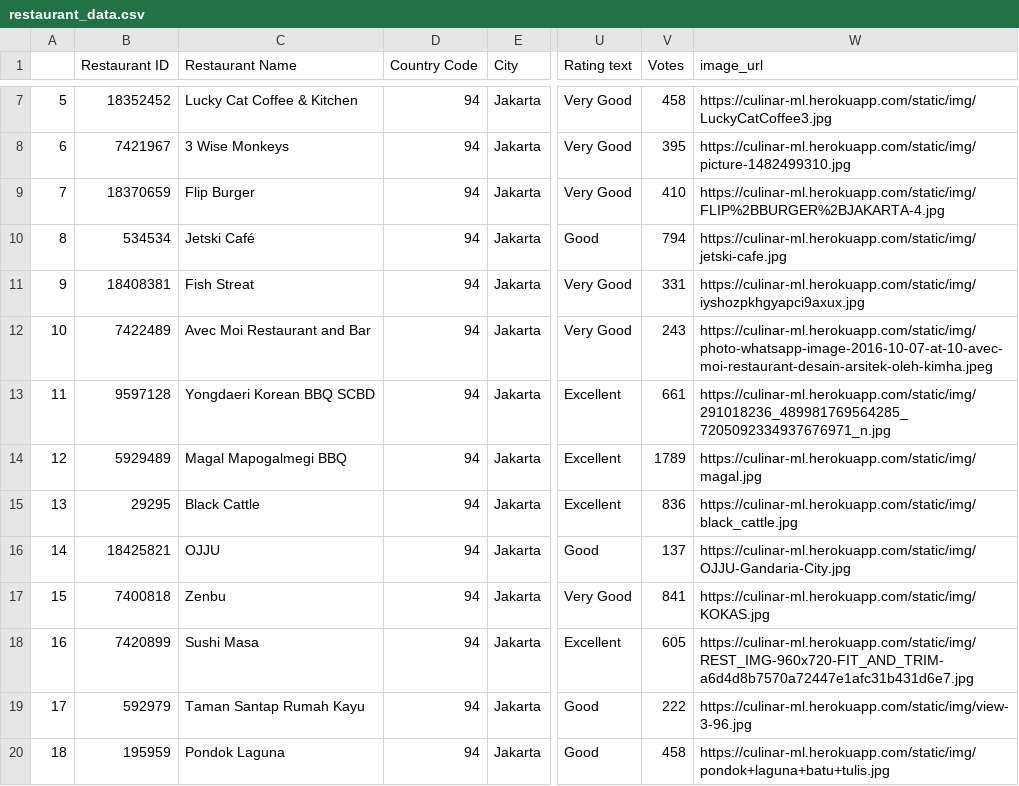
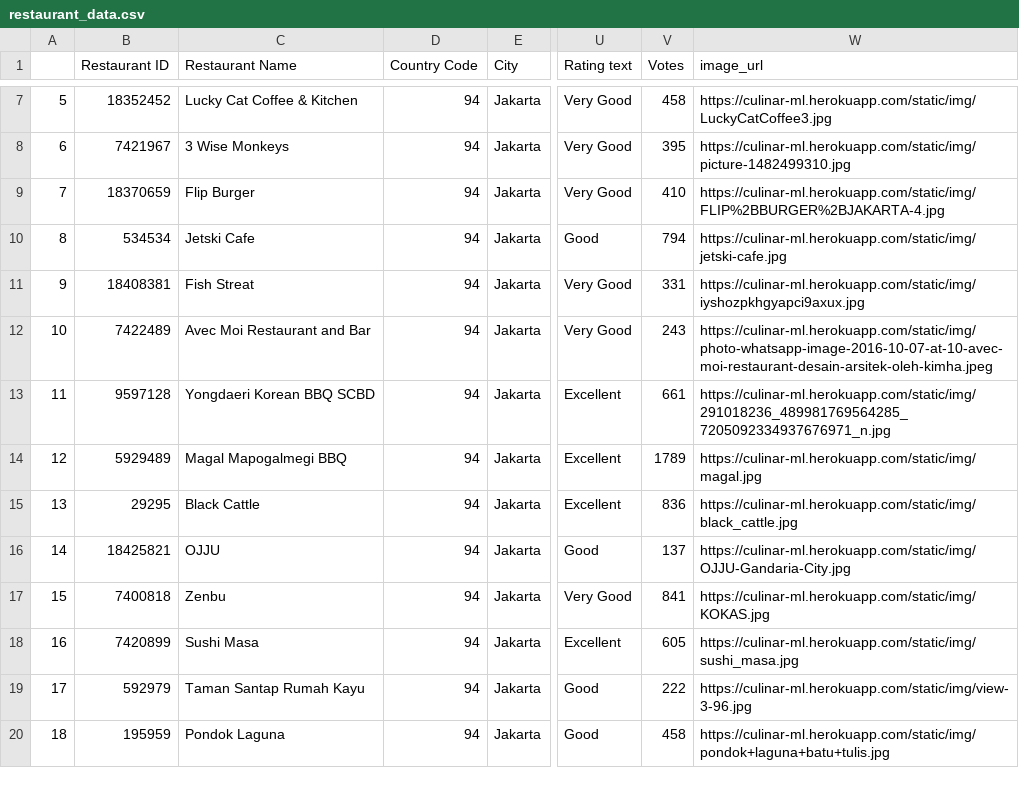
Before and after one commit to algonacci/culinar_ml, a CSV file: restaurant_data.csv, drawn as a sheet; only a part is shown, gaps mark what is left out; the diff names each change by its address in the sheet, - before the commit and + after, or states it on an @@ line.

Commit message:
fix: Broken images

```diff
--- a/restaurant_data.csv
+++ b/restaurant_data.csv
-C10 (Restaurant Name): Jetski Café
+C10 (Restaurant Name): Jetski Cafe
-W18 (image_url): https://culinar-ml.herokuapp.com/static/img/REST_IMG-960x720-FIT_AND_TRIM-a6d4d8b7570a72447e1afc31b431d6e7.jpg
+W18 (image_url): https://culinar-ml.herokuapp.com/static/img/sushi_masa.jpg
```
Also changed, not shown: 3 other files.
